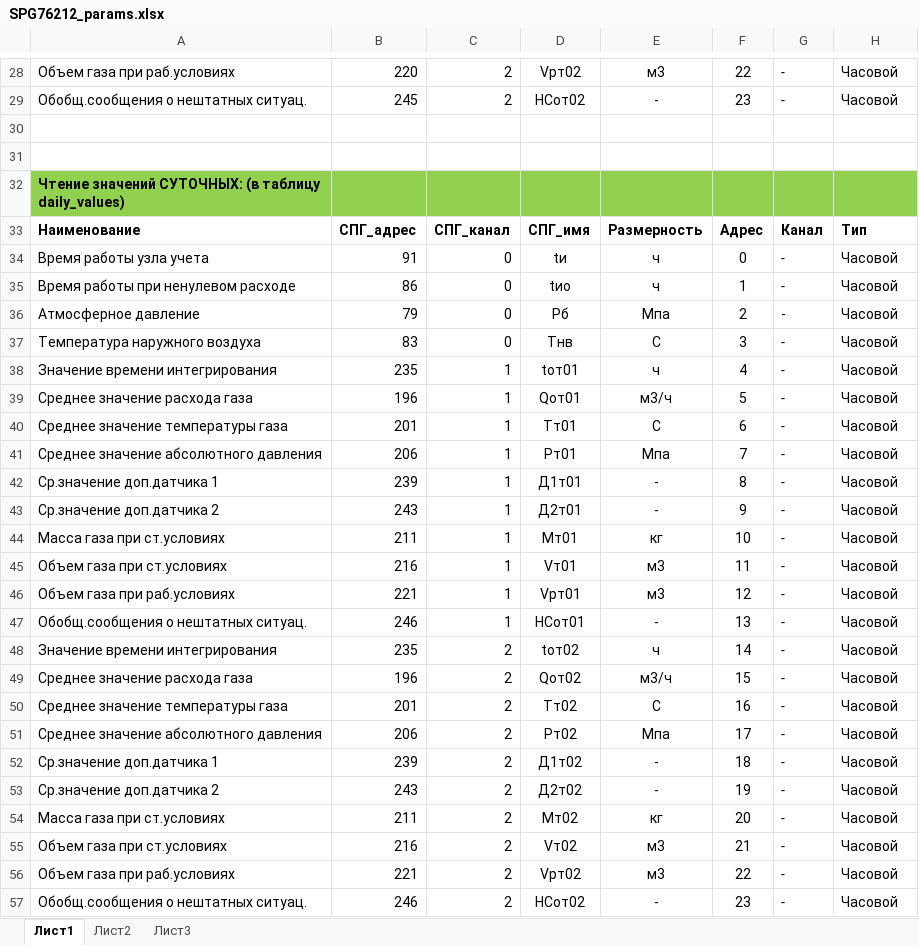
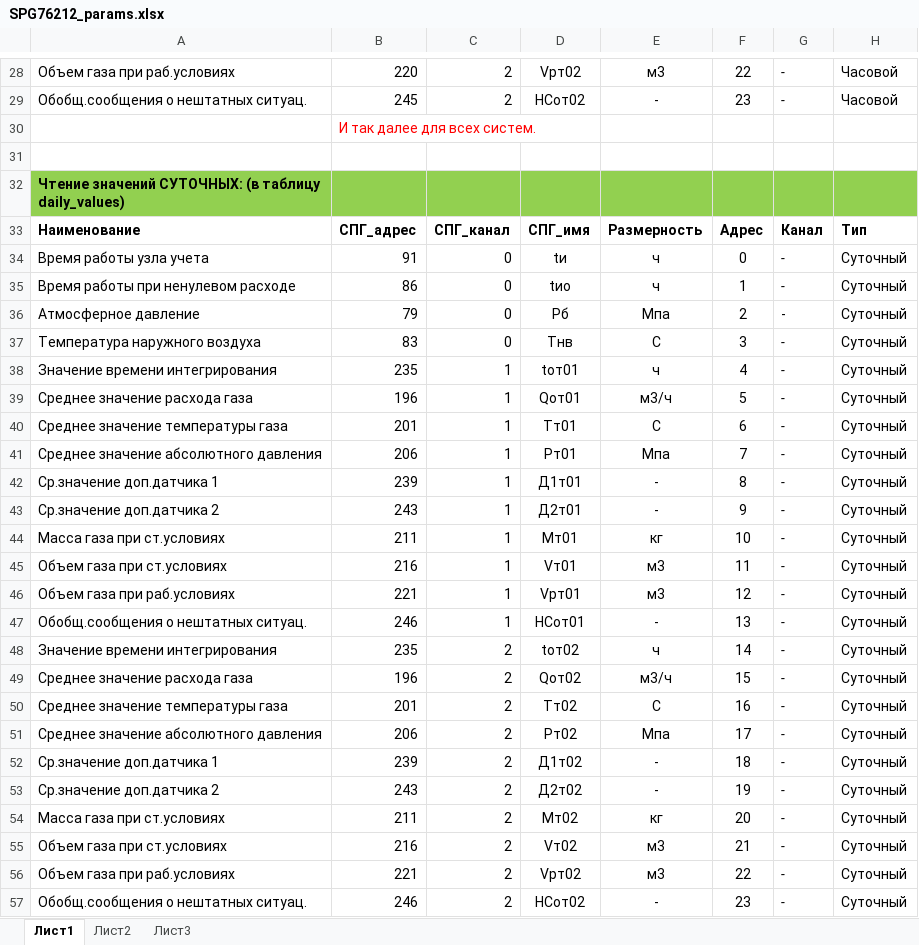
Before and after one commit to Prizmer/ps, an Excel workbook: Docs/SPG76212_params.xlsx, sheet Лист1, drawn as a sheet; only a part is shown, gaps mark what is left out; values as stored, in another font and other column widths than the file's, no borders; charts and pictures not drawn; the diff covers the shown part only; the diff names each change by its address in the sheet, - before the commit and + after, or states it on an @@ line.

```diff
--- a/Docs/SPG76212_params.xlsx (sheet Лист1)
+++ b/Docs/SPG76212_params.xlsx (sheet Лист1)
-B30: (empty)
+B30: И так далее для всех систем.
-H34:H57: Часовой
+H34:H57: Суточный
```
Also changed, not shown: 6 added rows and 1 edited cell elsewhere in this sheet, 5 other files.
